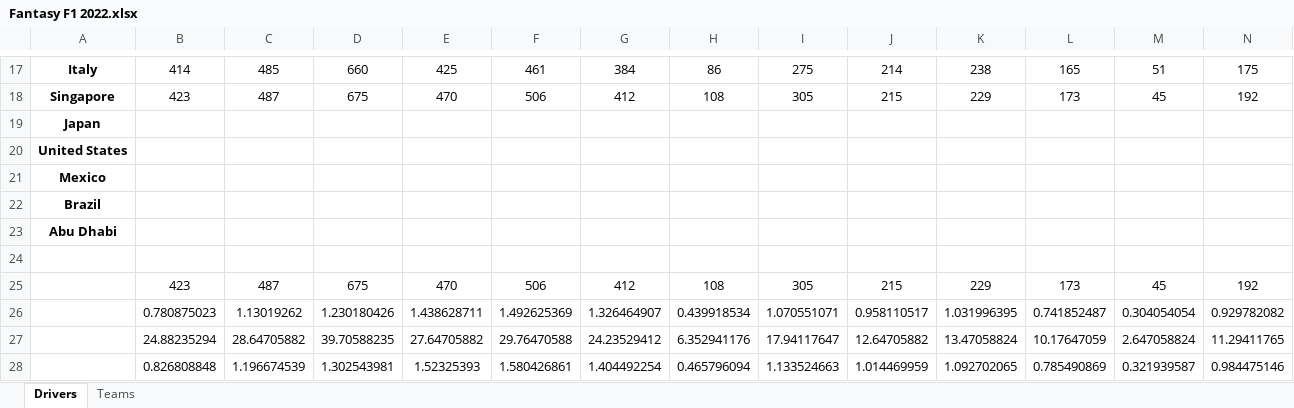
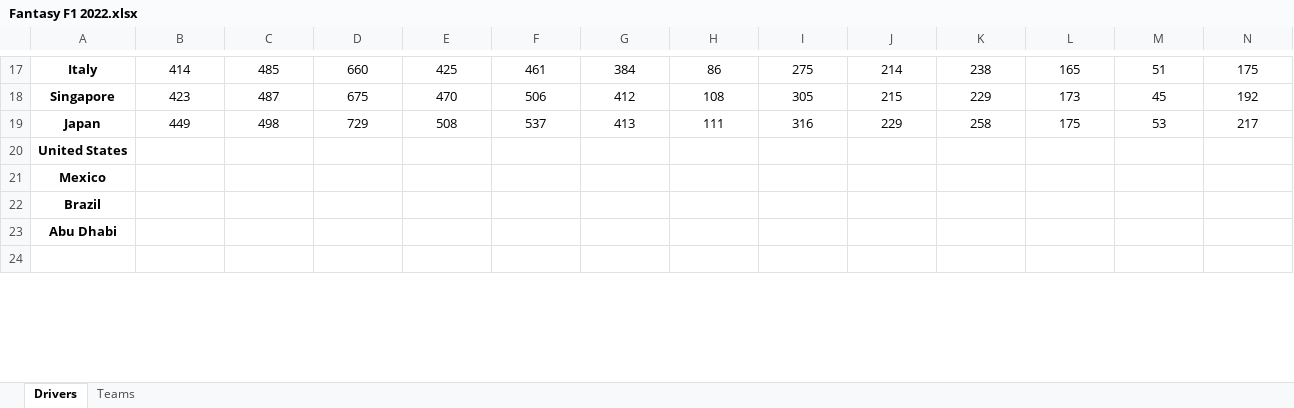
Before and after one commit to jm1261/Fantasy-F1-League, an Excel workbook: 2022/Fantasy F1 2022.xlsx, sheet Drivers, drawn as a sheet; only a part is shown, gaps mark what is left out; values as stored, in another font and other column widths than the file's, no borders; removed rows and columns are numbered as before the commit, all else as after; rows hold the shown columns only; the diff covers the shown part only; the diff names each change by its address in the sheet, - before the commit and + after, or states it on an @@ line.

```diff
--- a/2022/Fantasy F1 2022.xlsx (sheet Drivers)
+++ b/2022/Fantasy F1 2022.xlsx (sheet Drivers)
-B19: (empty)
+B19: 449
-C19: (empty)
+C19: 498
-D19: (empty)
+D19: 729
-E19: (empty)
+E19: 508
-F19: (empty)
+F19: 537
-G19: (empty)
+G19: 413
-H19: (empty)
+H19: 111
-I19: (empty)
+I19: 316
-J19: (empty)
+J19: 229
-K19: (empty)
+K19: 258
-L19: (empty)
+L19: 175
-M19: (empty)
+M19: 53
-N19: (empty)
+N19: 217
-row 25:  | 423 | 487 | 675 | 470 | 506 | 412 | 108 | 305 | 215 | 229 | 173 | 45 | 192
-row 26:  | 0.780875023 | 1.13019262 | 1.230180426 | 1.438628711 | 1.492625369 | 1.326464907 | 0.439918534 | 1.070551071 | 0.958110517 | 1.031996395 | 0.741852487 | 0.304054054 | 0.929782082
-row 27:  | 24.88235294 | 28.64705882 | 39.70588235 | 27.64705882 | 29.76470588 | 24.23529412 | 6.352941176 | 17.94117647 | 12.64705882 | 13.47058824 | 10.17647059 | 2.647058824 | 11.29411765
-row 28:  | 0.826808848 | 1.196674539 | 1.302543981 | 1.52325393 | 1.580426861 | 1.404492254 | 0.465796094 | 1.133524663 | 1.014469959 | 1.092702065 | 0.785490869 | 0.321939587 | 0.984475146
```
Also changed, not shown: 5 added rows, 1 removed row and 59 edited cells elsewhere in this sheet, sheet Teams, 32 other files.
